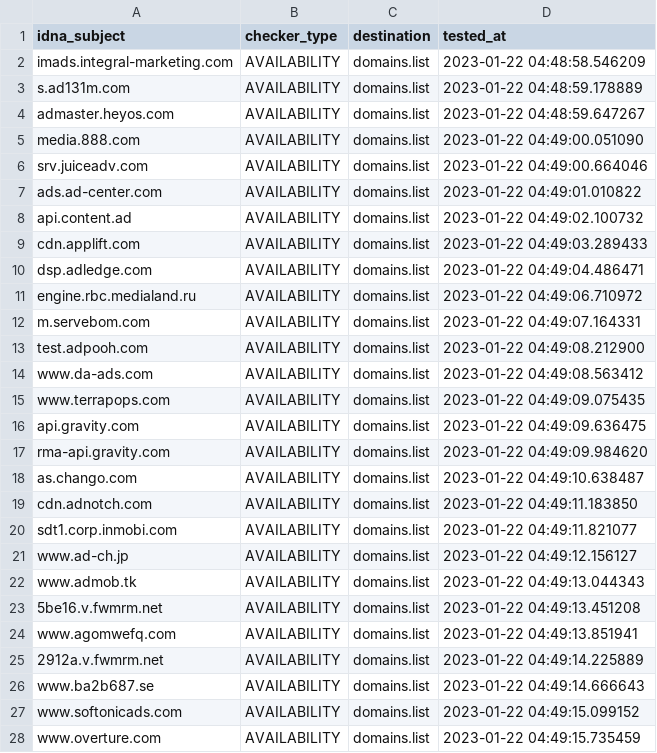
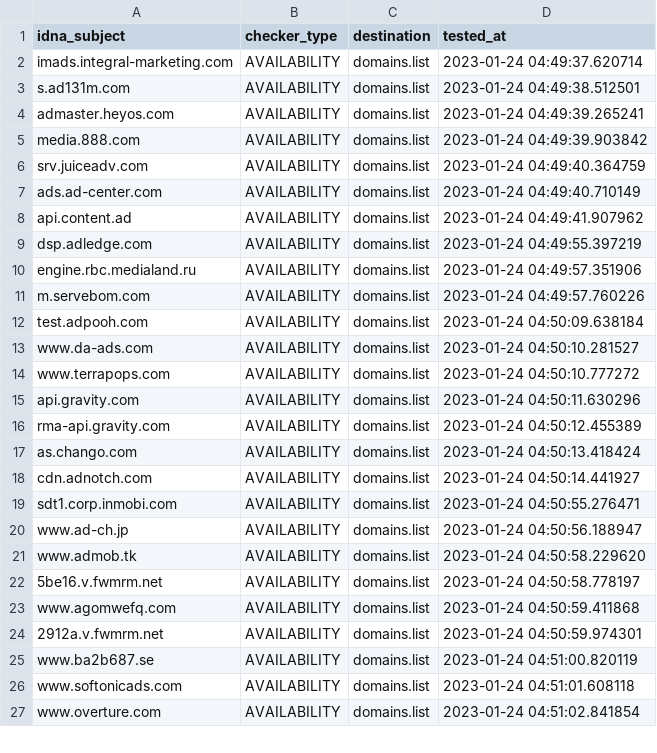
Before and after one commit to Ultimate-Hosts-Blacklist/MinimalHostsBlocker, a CSV file: .pyfunceble/inactive.csv, drawn as a sheet; only a part is shown; the diff covers the shown part only.

```diff
--- a/.pyfunceble/inactive.csv
+++ b/.pyfunceble/inactive.csv
@@ -1,28 +1,27 @@
 idna_subject,checker_type,destination,tested_at
-imads.integral-marketing.com,AVAILABILITY,domains.list,2023-01-22 04:48:58.546209
-s.ad131m.com,AVAILABILITY,domains.list,2023-01-22 04:48:59.178889
-admaster.heyos.com,AVAILABILITY,domains.list,2023-01-22 04:48:59.647267
-media.888.com,AVAILABILITY,domains.list,2023-01-22 04:49:00.051090
-srv.juiceadv.com,AVAILABILITY,domains.list,2023-01-22 04:49:00.664046
-ads.ad-center.com,AVAILABILITY,domains.list,2023-01-22 04:49:01.010822
-api.content.ad,AVAILABILITY,domains.list,2023-01-22 04:49:02.100732
-cdn.applift.com,AVAILABILITY,domains.list,2023-01-22 04:49:03.289433
-dsp.adledge.com,AVAILABILITY,domains.list,2023-01-22 04:49:04.486471
-engine.rbc.medialand.ru,AVAILABILITY,domains.list,2023-01-22 04:49:06.710972
-m.servebom.com,AVAILABILITY,domains.list,2023-01-22 04:49:07.164331
-test.adpooh.com,AVAILABILITY,domains.list,2023-01-22 04:49:08.212900
-www.da-ads.com,AVAILABILITY,domains.list,2023-01-22 04:49:08.563412
-www.terrapops.com,AVAILABILITY,domains.list,2023-01-22 04:49:09.075435
-api.gravity.com,AVAILABILITY,domains.list,2023-01-22 04:49:09.636475
-rma-api.gravity.com,AVAILABILITY,domains.list,2023-01-22 04:49:09.984620
-as.chango.com,AVAILABILITY,domains.list,2023-01-22 04:49:10.638487
-cdn.adnotch.com,AVAILABILITY,domains.list,2023-01-22 04:49:11.183850
-sdt1.corp.inmobi.com,AVAILABILITY,domains.list,2023-01-22 04:49:11.821077
-www.ad-ch.jp,AVAILABILITY,domains.list,2023-01-22 04:49:12.156127
-www.admob.tk,AVAILABILITY,domains.list,2023-01-22 04:49:13.044343
-5be16.v.fwmrm.net,AVAILABILITY,domains.list,2023-01-22 04:49:13.451208
-www.agomwefq.com,AVAILABILITY,domains.list,2023-01-22 04:49:13.851941
-2912a.v.fwmrm.net,AVAILABILITY,domains.list,2023-01-22 04:49:14.225889
-www.ba2b687.se,AVAILABILITY,domains.list,2023-01-22 04:49:14.666643
-www.softonicads.com,AVAILABILITY,domains.list,2023-01-22 04:49:15.099152
-www.overture.com,AVAILABILITY,domains.list,2023-01-22 04:49:15.735459
+imads.integral-marketing.com,AVAILABILITY,domains.list,2023-01-24 04:49:37.620714
+s.ad131m.com,AVAILABILITY,domains.list,2023-01-24 04:49:38.512501
+admaster.heyos.com,AVAILABILITY,domains.list,2023-01-24 04:49:39.265241
+media.888.com,AVAILABILITY,domains.list,2023-01-24 04:49:39.903842
+srv.juiceadv.com,AVAILABILITY,domains.list,2023-01-24 04:49:40.364759
+ads.ad-center.com,AVAILABILITY,domains.list,2023-01-24 04:49:40.710149
+api.content.ad,AVAILABILITY,domains.list,2023-01-24 04:49:41.907962
+dsp.adledge.com,AVAILABILITY,domains.list,2023-01-24 04:49:55.397219
+engine.rbc.medialand.ru,AVAILABILITY,domains.list,2023-01-24 04:49:57.351906
+m.servebom.com,AVAILABILITY,domains.list,2023-01-24 04:49:57.760226
+test.adpooh.com,AVAILABILITY,domains.list,2023-01-24 04:50:09.638184
+www.da-ads.com,AVAILABILITY,domains.list,2023-01-24 04:50:10.281527
+www.terrapops.com,AVAILABILITY,domains.list,2023-01-24 04:50:10.777272
+api.gravity.com,AVAILABILITY,domains.list,2023-01-24 04:50:11.630296
+rma-api.gravity.com,AVAILABILITY,domains.list,2023-01-24 04:50:12.455389
+as.chango.com,AVAILABILITY,domains.list,2023-01-24 04:50:13.418424
+cdn.adnotch.com,AVAILABILITY,domains.list,2023-01-24 04:50:14.441927
+sdt1.corp.inmobi.com,AVAILABILITY,domains.list,2023-01-24 04:50:55.276471
+www.ad-ch.jp,AVAILABILITY,domains.list,2023-01-24 04:50:56.188947
+www.admob.tk,AVAILABILITY,domains.list,2023-01-24 04:50:58.229620
+5be16.v.fwmrm.net,AVAILABILITY,domains.list,2023-01-24 04:50:58.778197
+www.agomwefq.com,AVAILABILITY,domains.list,2023-01-24 04:50:59.411868
+2912a.v.fwmrm.net,AVAILABILITY,domains.list,2023-01-24 04:50:59.974301
+www.ba2b687.se,AVAILABILITY,domains.list,2023-01-24 04:51:00.820119
+www.softonicads.com,AVAILABILITY,domains.list,2023-01-24 04:51:01.608118
+www.overture.com,AVAILABILITY,domains.list,2023-01-24 04:51:02.841854
```
Also changed, not shown: 87 edited cells elsewhere in this file, 19 other files.
